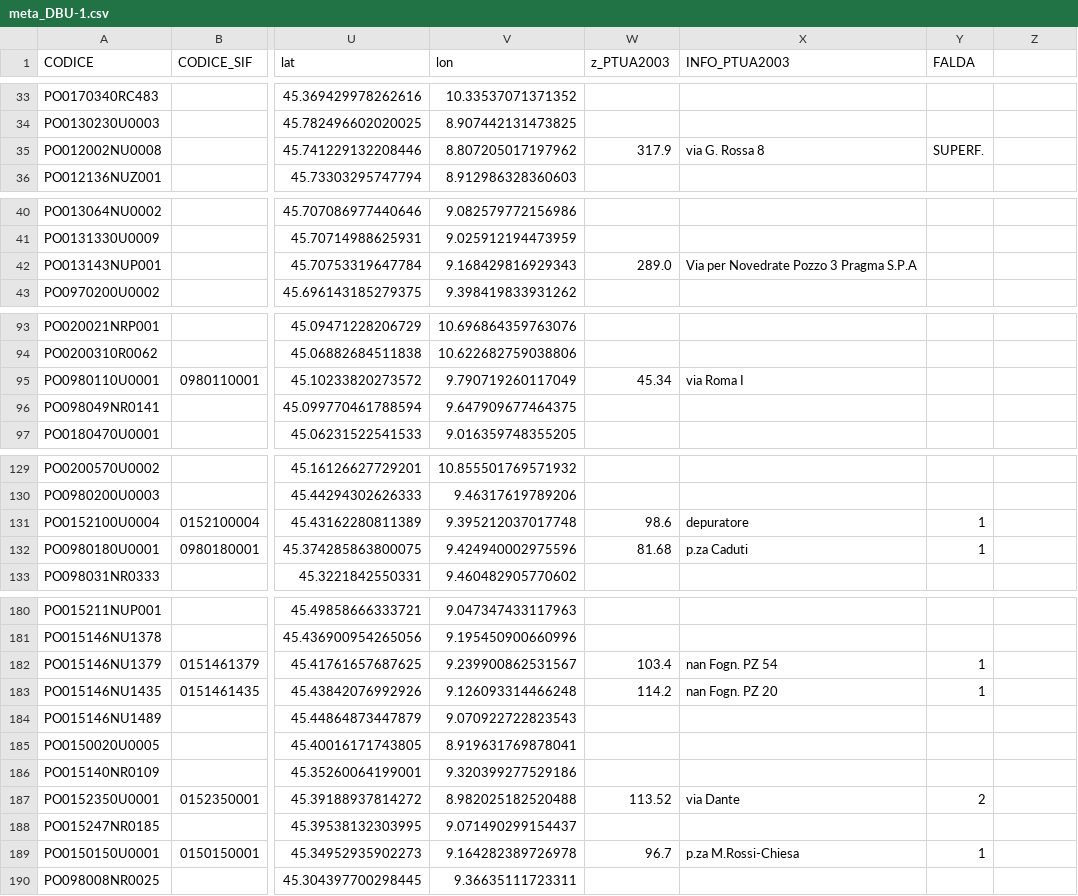
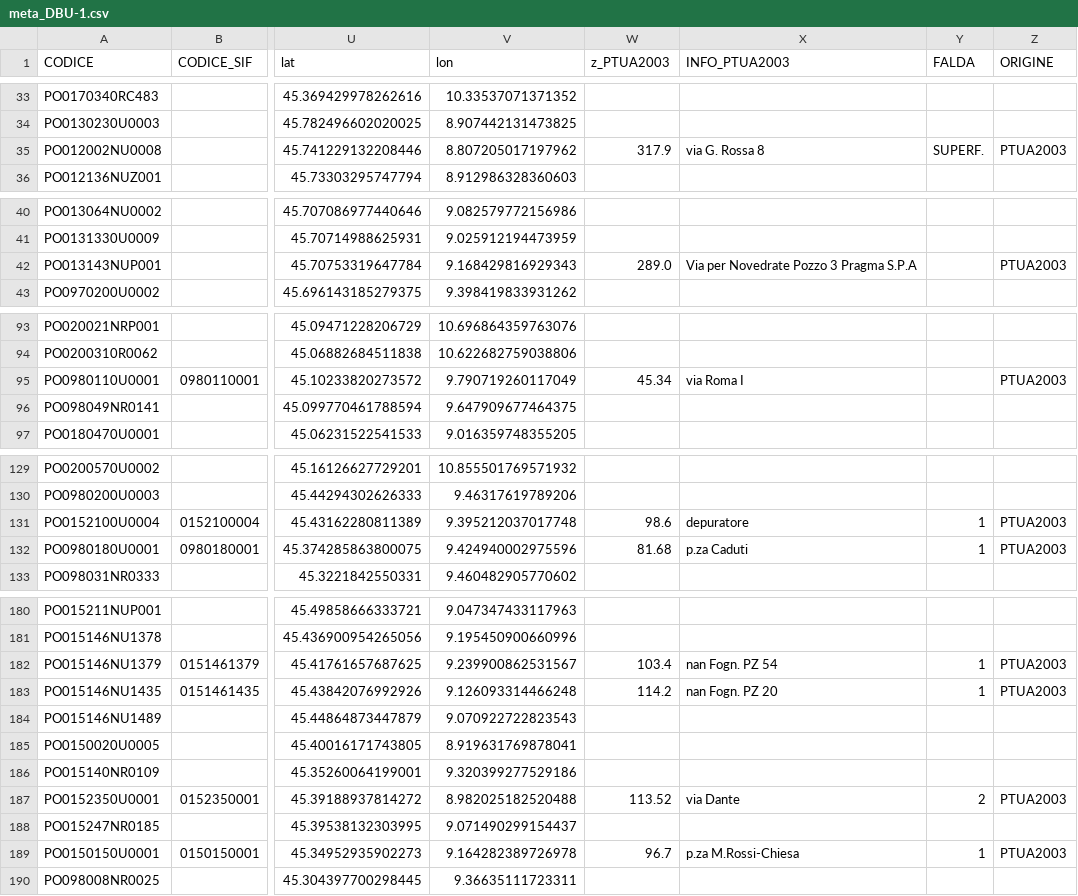
Before and after one commit to paolchol/custom_packages, a CSV file: data/results/db-unification/meta_DBU-1.csv, drawn as a sheet; only a part is shown, gaps mark what is left out; the diff covers the shown part only; the diff names each change by its address in the sheet, - before the commit and + after, or states it on an @@ line.

```diff
--- a/data/results/db-unification/meta_DBU-1.csv
+++ b/data/results/db-unification/meta_DBU-1.csv
-Z1: (empty)
+Z1: ORIGINE
-Z35 (ORIGINE): (empty)
+Z35 (ORIGINE): PTUA2003
-Z42 (ORIGINE): (empty)
+Z42 (ORIGINE): PTUA2003
-Z95 (ORIGINE): (empty)
+Z95 (ORIGINE): PTUA2003
-Z131:Z132 (ORIGINE): (empty)
+Z131:Z132 (ORIGINE): PTUA2003
-Z182:Z183 (ORIGINE): (empty)
+Z182:Z183 (ORIGINE): PTUA2003
-Z187 (ORIGINE): (empty)
+Z187 (ORIGINE): PTUA2003
-Z189 (ORIGINE): (empty)
+Z189 (ORIGINE): PTUA2003
```
Also changed, not shown: 14 edited cells elsewhere in this file, data/PTUA2003/meta_PTUA2003_TICINOADDA_filtered.csv, data/PTUA2003/meta_PTUA2003_TICINOADDA_unfiltered.csv, 18 other files.
